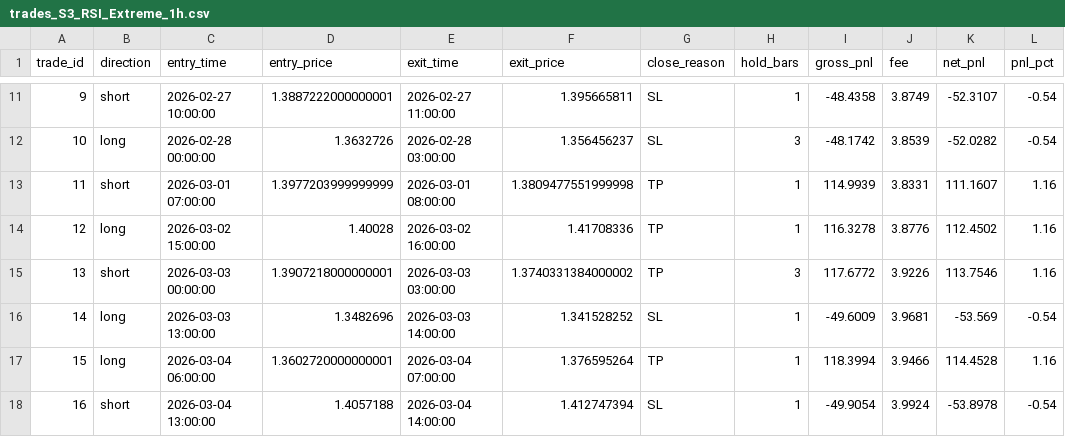
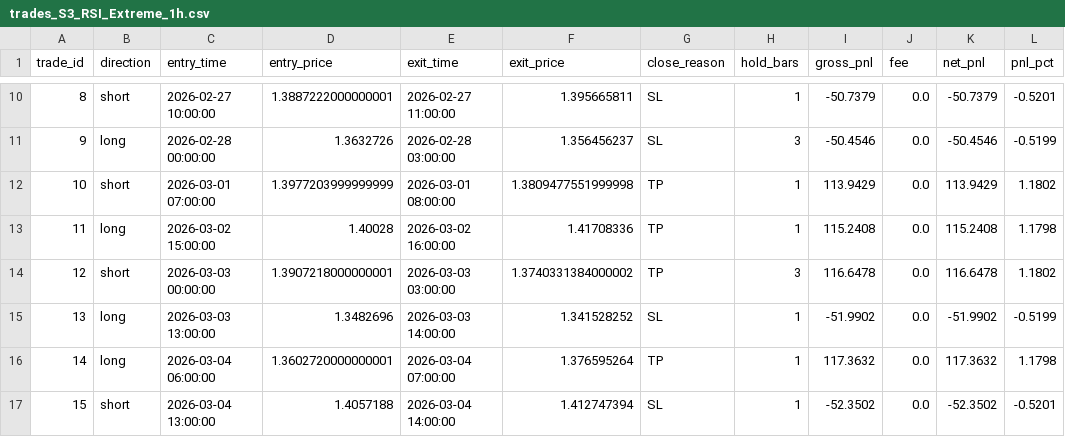
Before and after one commit to nimnusmik/quant_trading, a CSV file: results/csv/trades_S3_RSI_Extreme_1h.csv, drawn as a sheet; only a part is shown, gaps mark what is left out; addresses are those after the commit; the diff covers the shown part only; the diff names each change by its address in the sheet, - before the commit and + after, or states it on an @@ line.

```diff
--- a/results/csv/trades_S3_RSI_Extreme_1h.csv
+++ b/results/csv/trades_S3_RSI_Extreme_1h.csv
@@ column A (trade_id) renumbered from row 2 down @@
-I10 (gross_pnl): -48.4358
+I10 (gross_pnl): -50.7379
-J10 (fee): 3.8749
+J10 (fee): 0.0
-K10 (net_pnl): -52.3107
+K10 (net_pnl): -50.7379
-L10 (pnl_pct): -0.54
+L10 (pnl_pct): -0.5201
-I11 (gross_pnl): -48.1742
+I11 (gross_pnl): -50.4546
-J11 (fee): 3.8539
+J11 (fee): 0.0
-K11 (net_pnl): -52.0282
+K11 (net_pnl): -50.4546
-L11 (pnl_pct): -0.54
+L11 (pnl_pct): -0.5199
-I12 (gross_pnl): 114.9939
+I12 (gross_pnl): 113.9429
-J12 (fee): 3.8331
+J12 (fee): 0.0
-K12 (net_pnl): 111.1607
+K12 (net_pnl): 113.9429
-L12 (pnl_pct): 1.16
+L12 (pnl_pct): 1.1802
-I13 (gross_pnl): 116.3278
+I13 (gross_pnl): 115.2408
-J13 (fee): 3.8776
+J13 (fee): 0.0
-K13 (net_pnl): 112.4502
+K13 (net_pnl): 115.2408
-L13 (pnl_pct): 1.16
+L13 (pnl_pct): 1.1798
-I14 (gross_pnl): 117.6772
+I14 (gross_pnl): 116.6478
-J14 (fee): 3.9226
+J14 (fee): 0.0
-K14 (net_pnl): 113.7546
+K14 (net_pnl): 116.6478
-L14 (pnl_pct): 1.16
+L14 (pnl_pct): 1.1802
-I15 (gross_pnl): -49.6009
+I15 (gross_pnl): -51.9902
-J15 (fee): 3.9681
+J15 (fee): 0.0
-K15 (net_pnl): -53.569
+K15 (net_pnl): -51.9902
-L15 (pnl_pct): -0.54
+L15 (pnl_pct): -0.5199
-I16 (gross_pnl): 118.3994
+I16 (gross_pnl): 117.3632
-J16 (fee): 3.9466
+J16 (fee): 0.0
-K16 (net_pnl): 114.4528
+K16 (net_pnl): 117.3632
-L16 (pnl_pct): 1.16
+L16 (pnl_pct): 1.1798
-I17 (gross_pnl): -49.9054
+I17 (gross_pnl): -52.3502
-J17 (fee): 3.9924
+J17 (fee): 0.0
-K17 (net_pnl): -53.8978
+K17 (net_pnl): -52.3502
-L17 (pnl_pct): -0.54
+L17 (pnl_pct): -0.5201
```
Also changed, not shown: 1 removed row and 108 edited cells elsewhere in this file, results/csv/trades_S1_EMA_Cross_1h.csv, results/csv/trades_S2_VWAP_Bounce_5m.csv, 26 other files.
